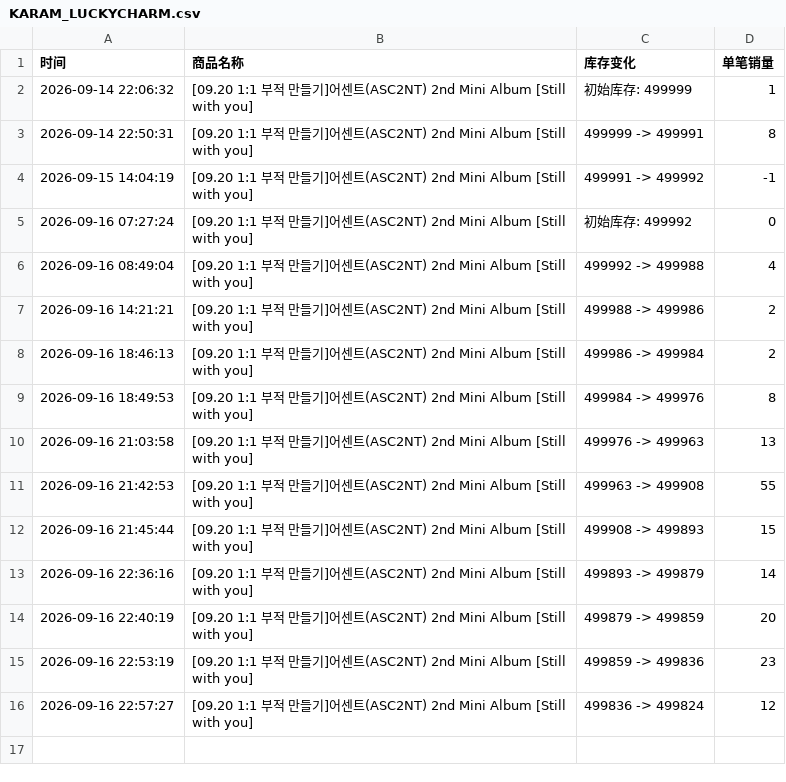
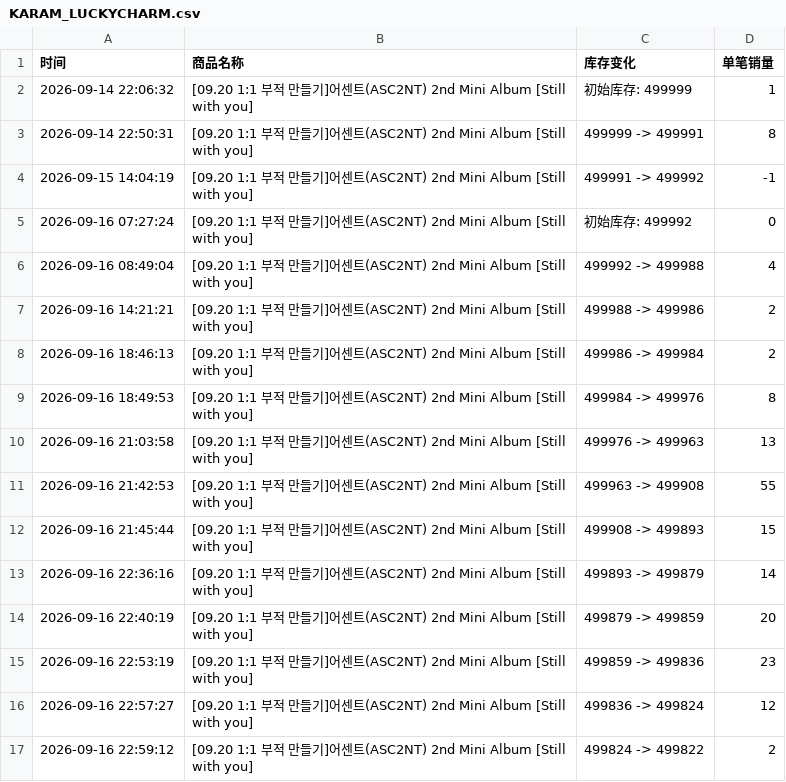
Before and after one commit to Juineii/asc2nt_nk0916, a CSV file: KARAM_LUCKYCHARM.csv, drawn as a sheet.

Commit message:
自动更新库存数据 2026-09-16 22:59:29

```diff
--- a/KARAM_LUCKYCHARM.csv
+++ b/KARAM_LUCKYCHARM.csv
@@ -16 +16,2 @@
 2026-09-16 22:57:27,[09.20 1:1 부적 만들기]어센트(ASC2NT) 2nd Mini Album [Still with you],499836 -> 499824,12
+2026-09-16 22:59:12,[09.20 1:1 부적 만들기]어센트(ASC2NT) 2nd Mini Album [Still with you],499824 -> 499822,2
```
